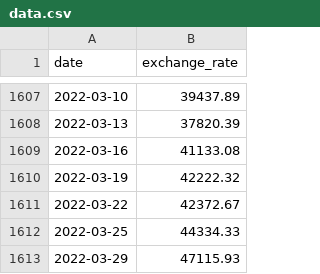
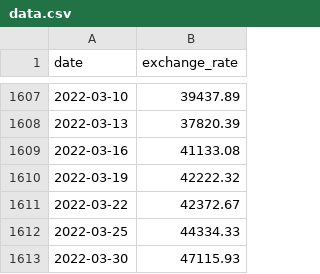
Before and after one commit to m-bachar/CPP-Modules, a CSV file: CPP-09/ex00/data.csv, drawn as a sheet; only a part is shown, gaps mark what is left out.

```diff
--- a/CPP-09/ex00/data.csv
+++ b/CPP-09/ex00/data.csv
@@ -1612,2 +1612,2 @@ date,exchange_rate
 2022-03-25,44334.33
-2022-03-29,47115.93
+2022-03-30,47115.93
```
Also changed, not shown: 9 other files.
